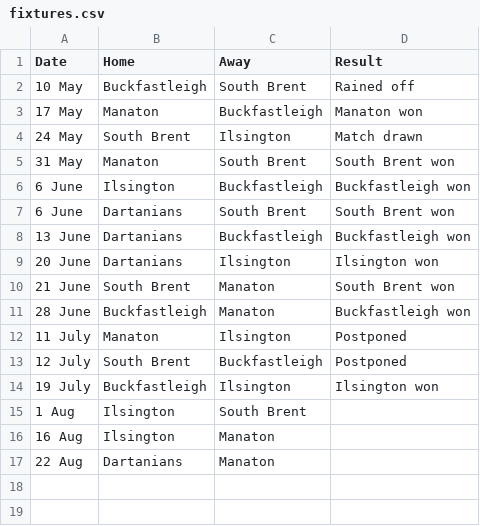
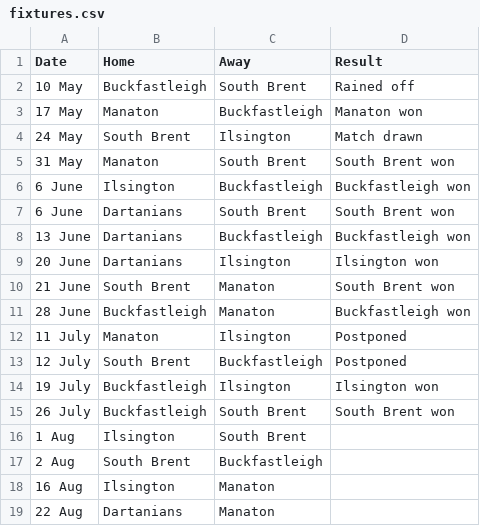
Before and after one commit to South-Dartmoor-Social-Cricket/South-Dartmoor-Social-Cricket-League, a CSV file: _assets/data/fixtures.csv, drawn as a sheet; the diff names each change by its address in the sheet, - before the commit and + after, or states it on an @@ line.

Commit message:
Update fixtures and league table

```diff
--- a/_assets/data/fixtures.csv
+++ b/_assets/data/fixtures.csv
+row 15: 26 July | Buckfastleigh | South Brent | South Brent won
+row 17: 2 Aug | South Brent | Buckfastleigh
```
Also changed, not shown: 1 other file.
